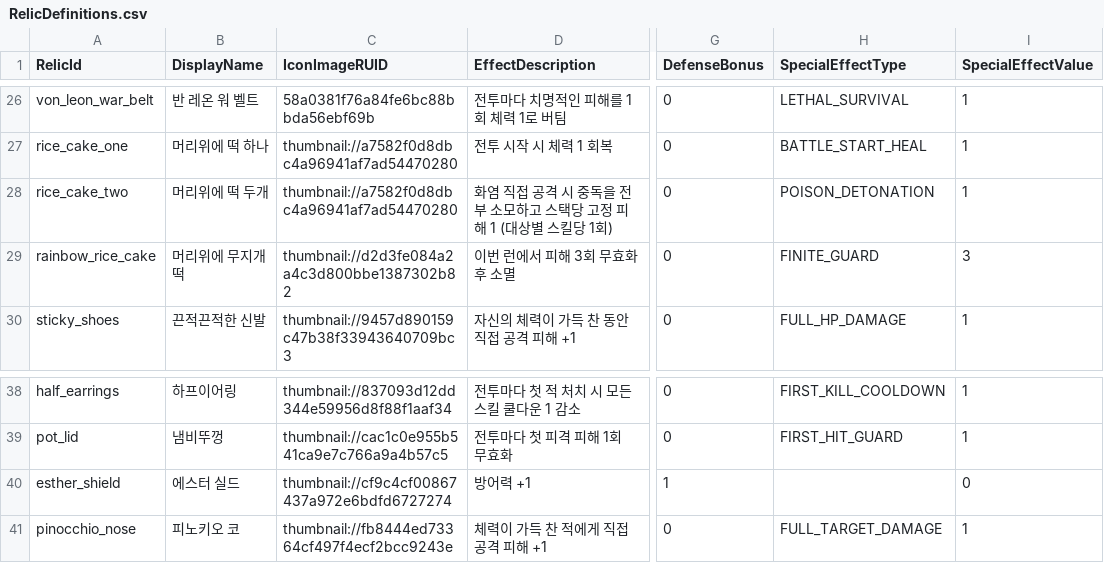
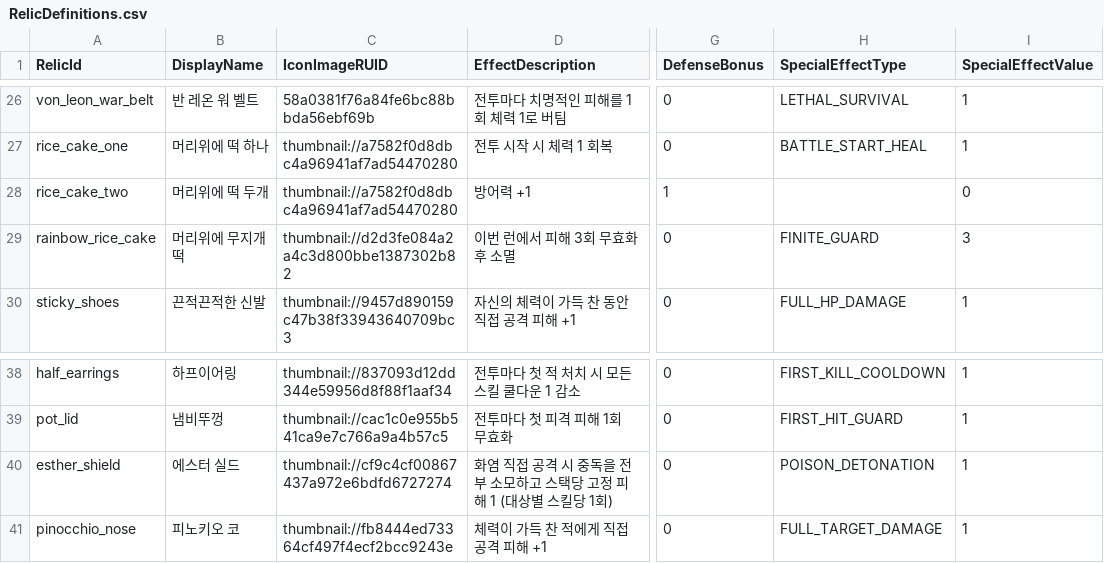
Before and after one commit to MagunMadown/MapleTactics, a CSV file: RootDesk/MyDesk/03_Data/RelicDefinitions.csv, drawn as a sheet; only a part is shown, gaps mark what is left out; the diff names each change by its address in the sheet, - before the commit and + after, or states it on an @@ line.

Commit message:
mod: 에스터 실드와 머리위에 떡 두개 능력치 교환

```diff
--- a/RootDesk/MyDesk/03_Data/RelicDefinitions.csv
+++ b/RootDesk/MyDesk/03_Data/RelicDefinitions.csv
-D28 (EffectDescription): 화염 직접 공격 시 중독을 전부 소모하고 스택당 고정 피해 1 (대상별 스킬당 1회)
+D28 (EffectDescription): 방어력 +1
-G28 (DefenseBonus): 0
+G28 (DefenseBonus): 1
-H28 (SpecialEffectType): POISON_DETONATION
+H28 (SpecialEffectType): (empty)
-I28 (SpecialEffectValue): 1
+I28 (SpecialEffectValue): 0
-D40 (EffectDescription): 방어력 +1
+D40 (EffectDescription): 화염 직접 공격 시 중독을 전부 소모하고 스택당 고정 피해 1 (대상별 스킬당 1회)
-G40 (DefenseBonus): 1
+G40 (DefenseBonus): 0
-H40 (SpecialEffectType): (empty)
+H40 (SpecialEffectType): POISON_DETONATION
-I40 (SpecialEffectValue): 0
+I40 (SpecialEffectValue): 1
```
